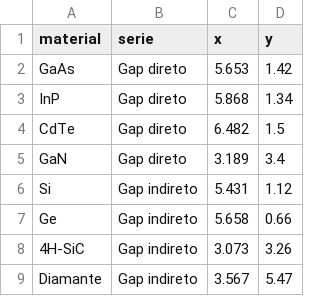
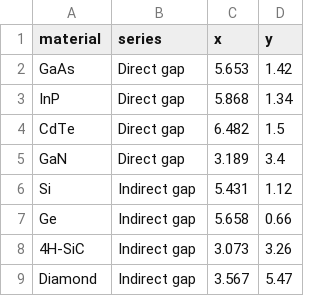
Before and after one commit to FelipeEstevanatto/chipmaking, a CSV file: docs/public/data/band-gap.csv, drawn as a sheet.

```diff
--- a/docs/public/data/band-gap.csv
+++ b/docs/public/data/band-gap.csv
@@ -1,9 +1,9 @@
-material,serie,x,y
-GaAs,Gap direto,5.653,1.42
-InP,Gap direto,5.868,1.34
-CdTe,Gap direto,6.482,1.5
-GaN,Gap direto,3.189,3.4
-Si,Gap indireto,5.431,1.12
-Ge,Gap indireto,5.658,0.66
-4H-SiC,Gap indireto,3.073,3.26
-Diamante,Gap indireto,3.567,5.47
+material,series,x,y
+GaAs,Direct gap,5.653,1.42
+InP,Direct gap,5.868,1.34
+CdTe,Direct gap,6.482,1.5
+GaN,Direct gap,3.189,3.4
+Si,Indirect gap,5.431,1.12
+Ge,Indirect gap,5.658,0.66
+4H-SiC,Indirect gap,3.073,3.26
+Diamond,Indirect gap,3.567,5.47
```
Also changed, not shown: docs/public/data/yield-vs-area.csv, 12 other files.
